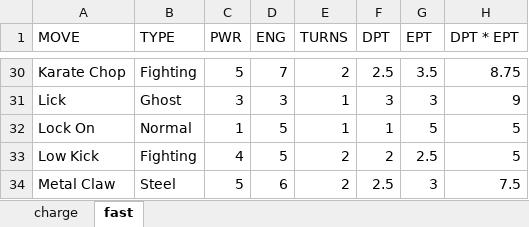
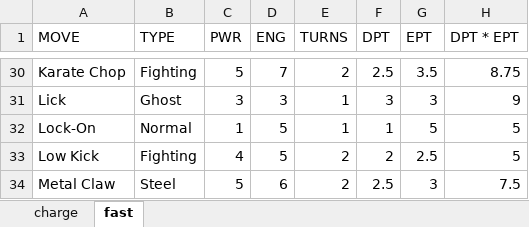
Before and after one commit to nrhodes1451/pogoevo, an Excel workbook: data/raw/moves.xlsx, sheet fast, drawn as a sheet; only a part is shown, gaps mark what is left out; values as stored, in another font and other column widths than the file's, no borders; the diff names each change by its address in the sheet, - before the commit and + after, or states it on an @@ line.

```diff
--- a/data/raw/moves.xlsx (sheet fast)
+++ b/data/raw/moves.xlsx (sheet fast)
-A32 (MOVE): Lock On
+A32 (MOVE): Lock-On
```
Also changed, not shown: sheet charge, 4 other files.
